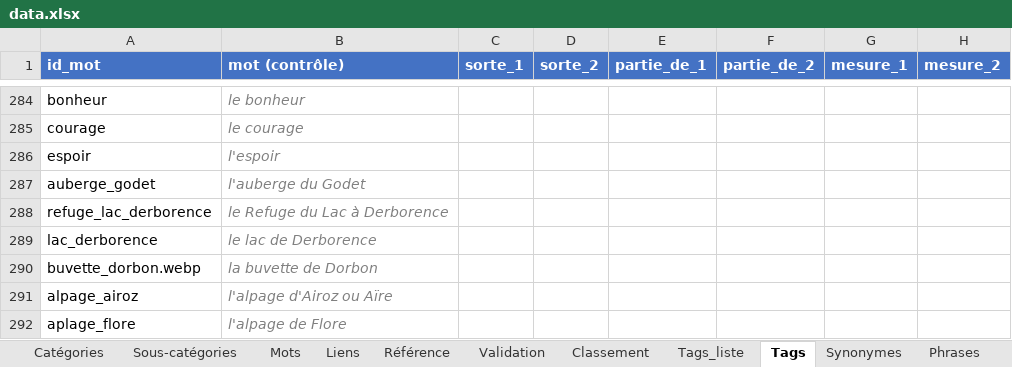
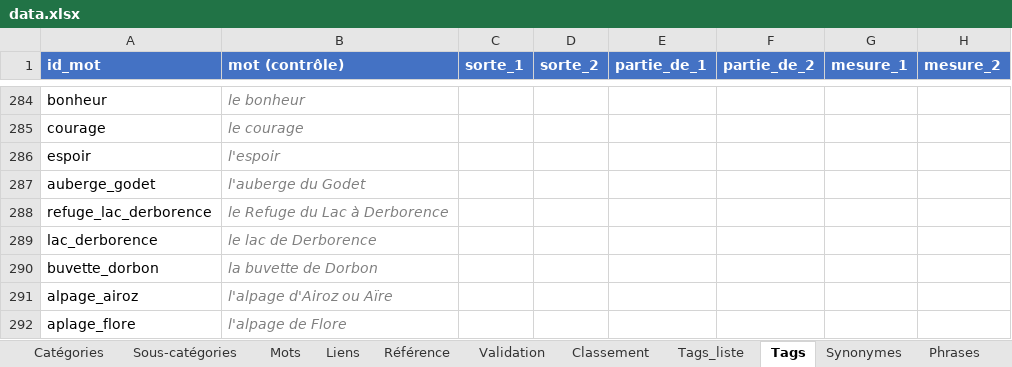
Before and after one commit to olaf-programmeur/vocab-app, an Excel workbook: public/data.xlsx, sheet Tags, drawn as a sheet; only a part is shown, gaps mark what is left out; values as stored, in another font and other column widths than the file's, no borders; the diff names each change by its address in the sheet, - before the commit and + after, or states it on an @@ line.

```diff
--- a/public/data.xlsx (sheet Tags)
+++ b/public/data.xlsx (sheet Tags)
-A290 (id_mot): buvette_dorbon.webp
+A290 (id_mot): buvette_dorbon
```
Also changed, not shown: sheet Listes, sheet Mots, sheet Suivi, hidden cells.
